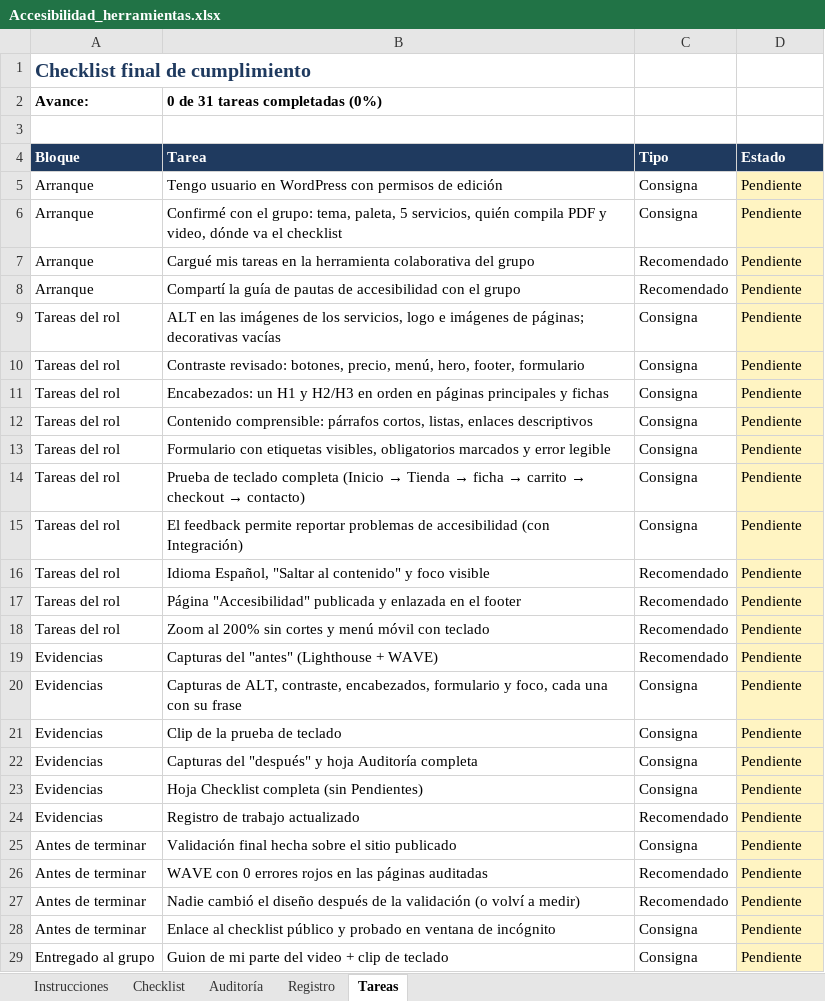
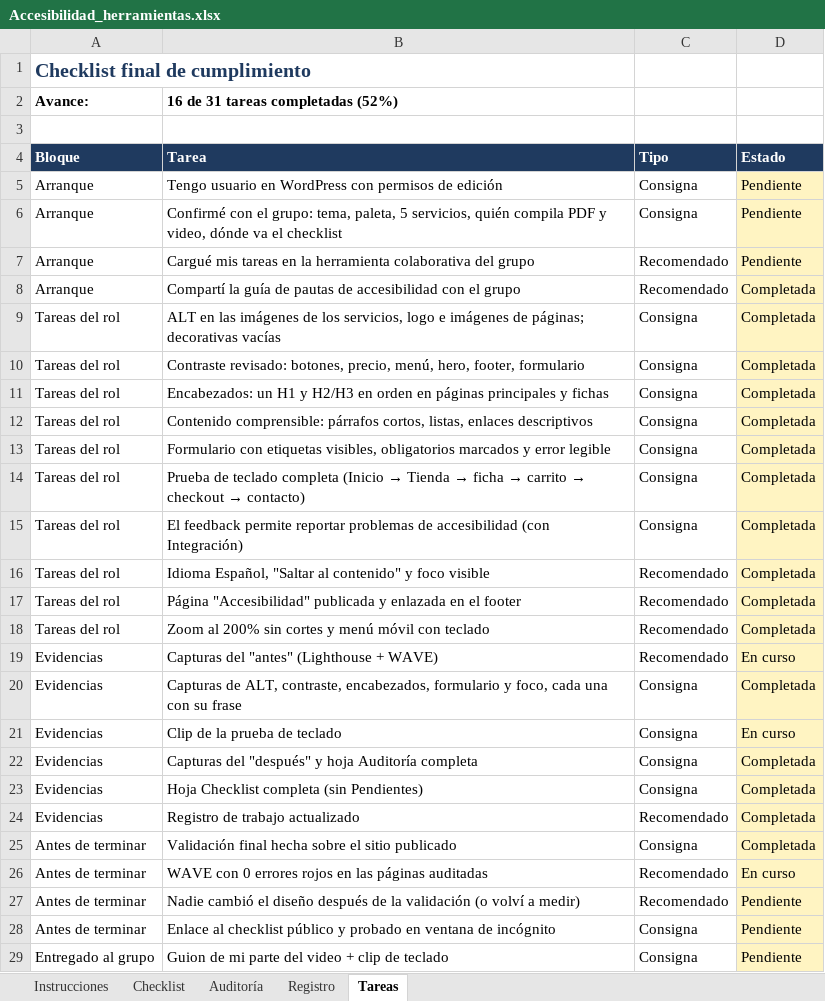
Before and after one commit to Kefitass/ecom, an Excel workbook: Accesibilidad_herramientas.xlsx, sheet Tareas, drawn as a sheet; only a part is shown; values as stored, in another font and other column widths than the file's, no borders; charts and pictures and conditional formats not drawn; the diff names each change by its address in the sheet, - before the commit and + after, or states it on an @@ line.

Commit message:
Agregar evidencias y planilla completa del rol de accesibilidad

```diff
--- a/Accesibilidad_herramientas.xlsx (sheet Tareas)
+++ b/Accesibilidad_herramientas.xlsx (sheet Tareas)
-B2 (Tarea): 0 de 31 tareas completadas (0%)
+B2 (Tarea): 16 de 31 tareas completadas (52%)
-D8:D18 (Estado): Pendiente
+D8:D18 (Estado): Completada
-D19 (Estado): Pendiente
+D19 (Estado): En curso
-D20 (Estado): Pendiente
+D20 (Estado): Completada
-D21 (Estado): Pendiente
+D21 (Estado): En curso
-D22:D25 (Estado): Pendiente
+D22:D25 (Estado): Completada
-D26 (Estado): Pendiente
+D26 (Estado): En curso
```
Also changed, not shown: sheet Checklist, sheet Registro, sheet Auditoría, 47 other files.
